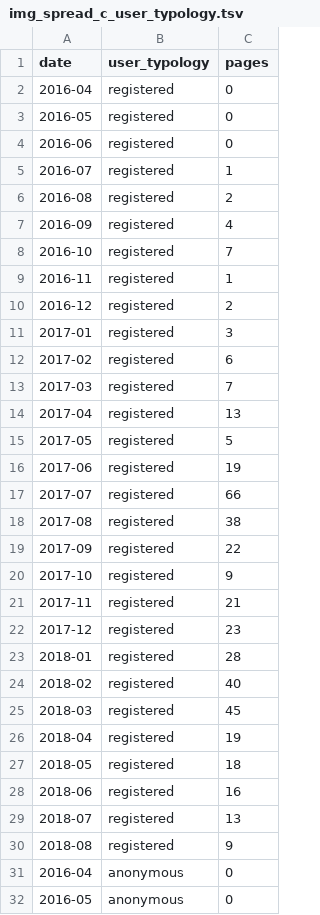
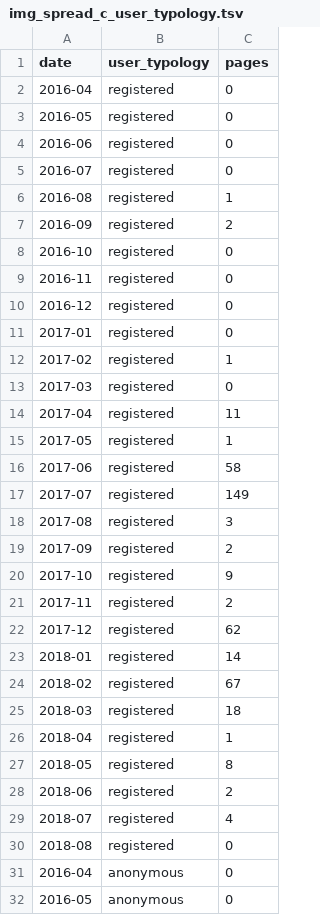
Before and after one commit to giovannipro/map-the-glam, a TSV file: scraper/parse/data/2_final/img_spread_c_user_typology.tsv, drawn as a sheet; only a part is shown; the diff covers the shown part only.

```diff
--- a/scraper/parse/data/2_final/img_spread_c_user_typology.tsv
+++ b/scraper/parse/data/2_final/img_spread_c_user_typology.tsv
@@ -4,28 +4,28 @@ date	user_typology	pages
 2016-06	registered	0
-2016-07	registered	1
-2016-08	registered	2
-2016-09	registered	4
-2016-10	registered	7
-2016-11	registered	1
-2016-12	registered	2
-2017-01	registered	3
-2017-02	registered	6
-2017-03	registered	7
-2017-04	registered	13
-2017-05	registered	5
-2017-06	registered	19
-2017-07	registered	66
-2017-08	registered	38
-2017-09	registered	22
+2016-07	registered	0
+2016-08	registered	1
+2016-09	registered	2
+2016-10	registered	0
+2016-11	registered	0
+2016-12	registered	0
+2017-01	registered	0
+2017-02	registered	1
+2017-03	registered	0
+2017-04	registered	11
+2017-05	registered	1
+2017-06	registered	58
+2017-07	registered	149
+2017-08	registered	3
+2017-09	registered	2
 2017-10	registered	9
-2017-11	registered	21
-2017-12	registered	23
-2018-01	registered	28
-2018-02	registered	40
-2018-03	registered	45
-2018-04	registered	19
-2018-05	registered	18
-2018-06	registered	16
-2018-07	registered	13
-2018-08	registered	9
+2017-11	registered	2
+2017-12	registered	62
+2018-01	registered	14
+2018-02	registered	67
+2018-03	registered	18
+2018-04	registered	1
+2018-05	registered	8
+2018-06	registered	2
+2018-07	registered	4
+2018-08	registered	0
 2016-04	anonymous	0
```
Also changed, not shown: 31 edited cells elsewhere in this file, scraper/parse/data/2_final/img-spread_w_page_lang.tsv, scraper/parse/data/2_final/img-spread_w_page_typo.tsv, 11 other files.
